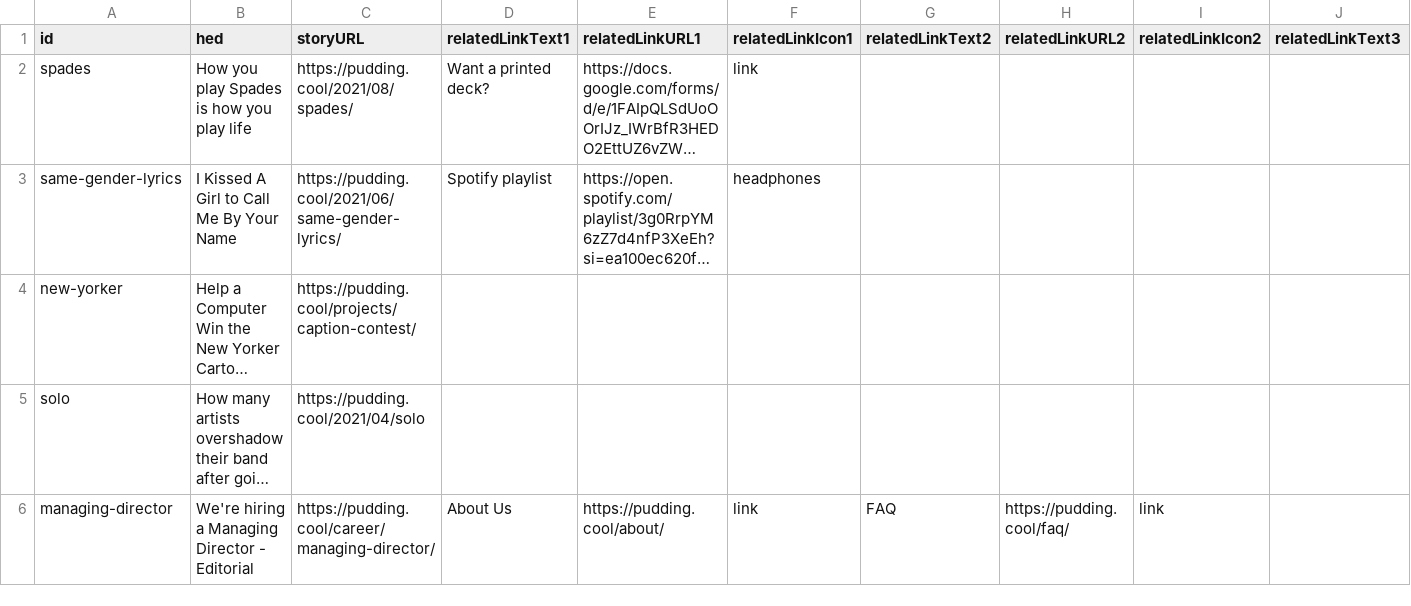
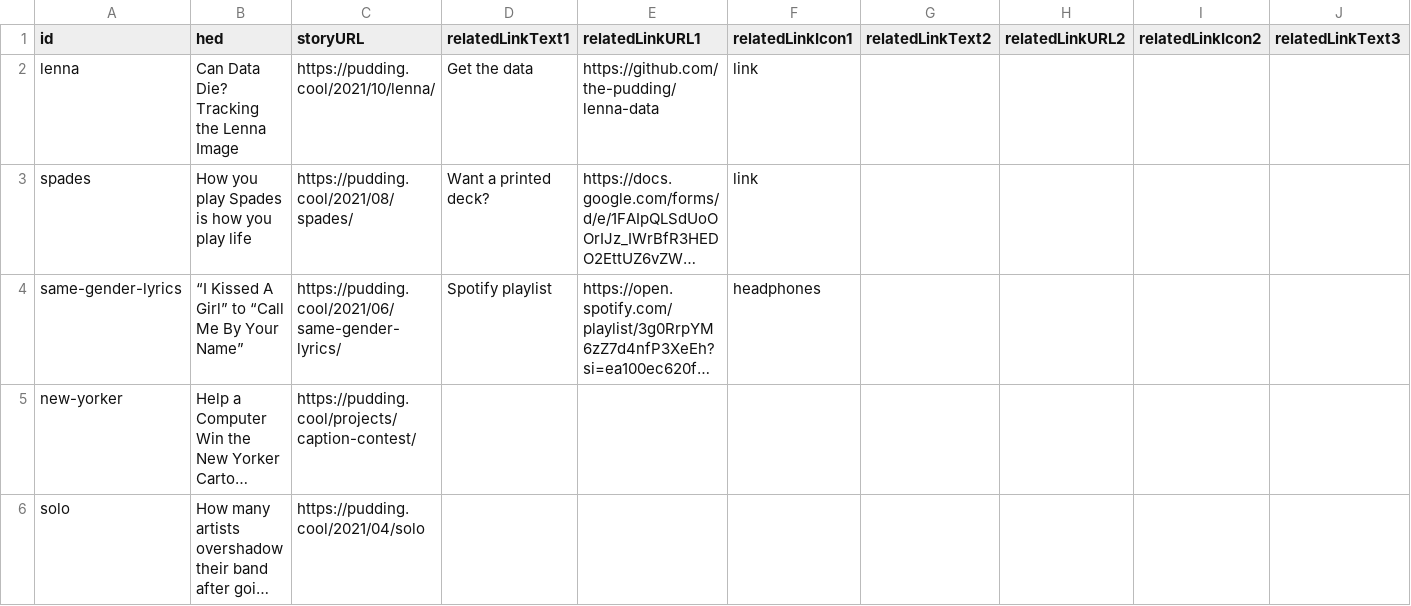
Before and after one commit to the-pudding/ig-links, a CSV file: src/data/sheet.csv, drawn as a sheet; only a part is shown; the shorter side is filled out with more unchanged rows; long unchanged cells end in …; addresses are those after the commit; rows hold the shown columns only; the diff names each change by its address in the sheet, - before the commit and + after, or states it on an @@ line.

Commit message:
updates lenna

```diff
--- a/src/data/sheet.csv
+++ b/src/data/sheet.csv
+row 2: lenna | Can Data Die? Tracking the Lenna Image | https://pudding.cool/2021/10/lenna/ | Get the data | https://github.com/the-pudding/lenna-data | link
-B4 (hed): I Kissed A Girl to Call Me By Your Name
+B4 (hed): “I Kissed A Girl” to “Call Me By Your Name”
```
Also changed, not shown: 3 other files.
